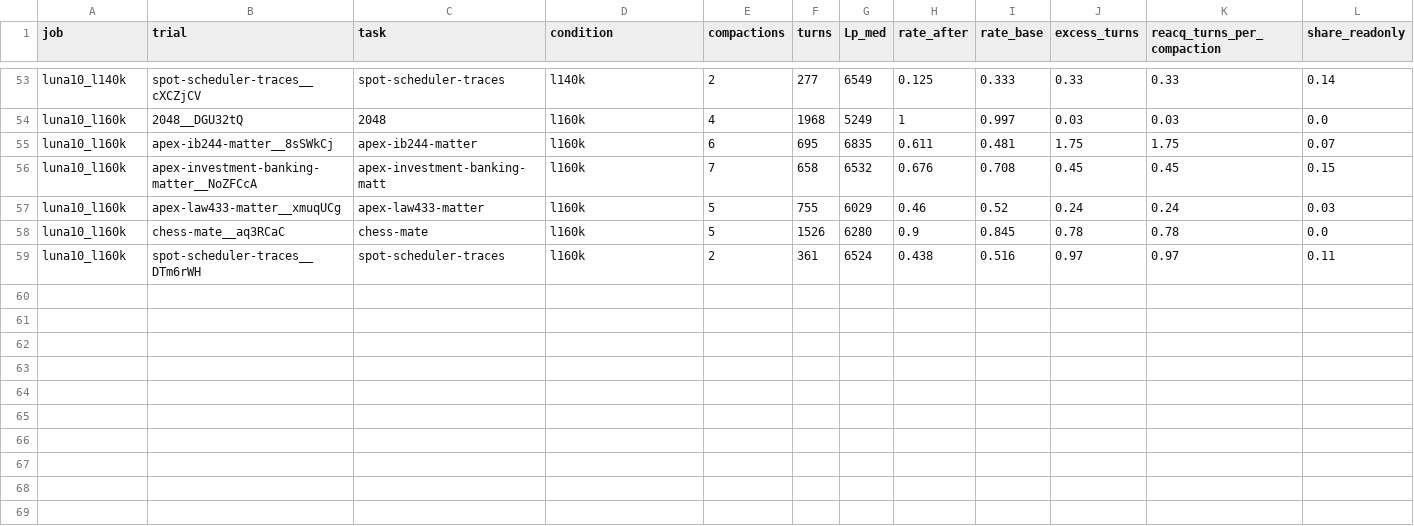
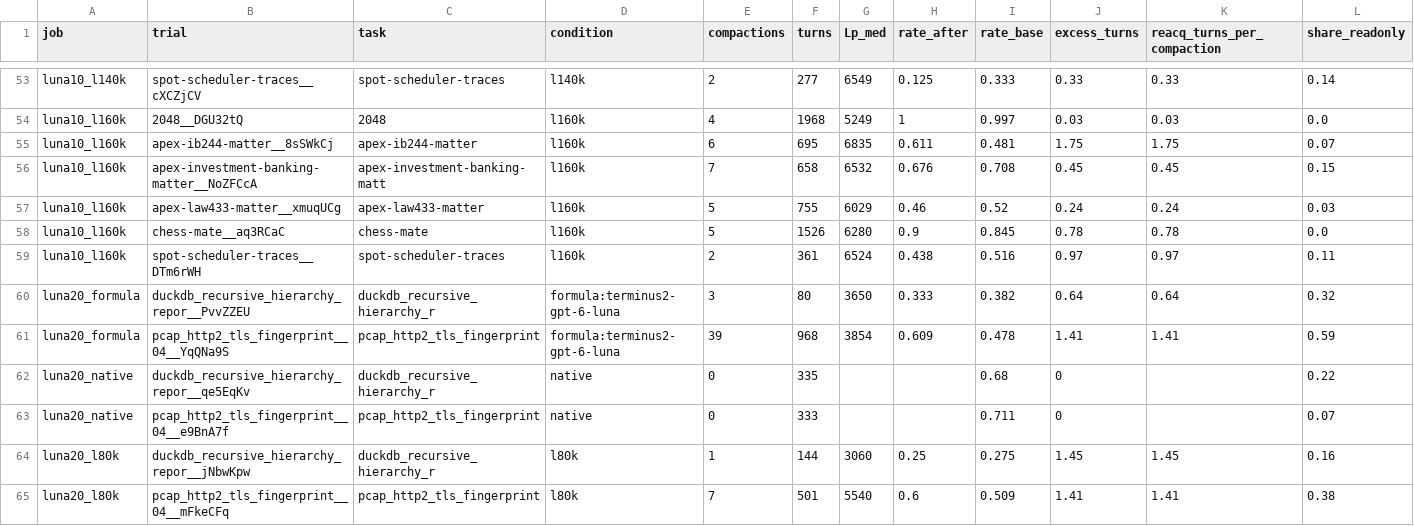
Before and after one commit to GillchLee/Efficient_Compaction, a CSV file: docs/reacquisition_2026-11-04.csv, drawn as a sheet; only a part is shown, gaps mark what is left out; rows hold the shown columns only; the diff names each change by its address in the sheet, - before the commit and + after, or states it on an @@ line.

```diff
--- a/docs/reacquisition_2026-11-04.csv
+++ b/docs/reacquisition_2026-11-04.csv
+row 60: luna20_formula | duckdb_recursive_hierarchy_repor__PvvZZEU | duckdb_recursive_hierarchy_r | formula:terminus2-gpt-6-luna | 3 | 80 | 3650 | 0.333 | 0.382 | 0.64 | 0.64 | 0.32
+row 61: luna20_formula | pcap_http2_tls_fingerprint__04__YqQNa9S | pcap_http2_tls_fingerprint | formula:terminus2-gpt-6-luna | 39 | 968 | 3854 | 0.609 | 0.478 | 1.41 | 1.41 | 0.59
+row 62: luna20_native | duckdb_recursive_hierarchy_repor__qe5EqKv | duckdb_recursive_hierarchy_r | native | 0 | 335 |  |  | 0.68 | 0 |  | 0.22
+row 63: luna20_native | pcap_http2_tls_fingerprint__04__e9BnA7f | pcap_http2_tls_fingerprint | native | 0 | 333 |  |  | 0.711 | 0 |  | 0.07
+row 64: luna20_l80k | duckdb_recursive_hierarchy_repor__jNbwKpw | duckdb_recursive_hierarchy_r | l80k | 1 | 144 | 3060 | 0.25 | 0.275 | 1.45 | 1.45 | 0.16
+row 65: luna20_l80k | pcap_http2_tls_fingerprint__04__mFkeCFq | pcap_http2_tls_fingerprint | l80k | 7 | 501 | 5540 | 0.6 | 0.509 | 1.41 | 1.41 | 0.38
```
Also changed, not shown: 2 other files.
